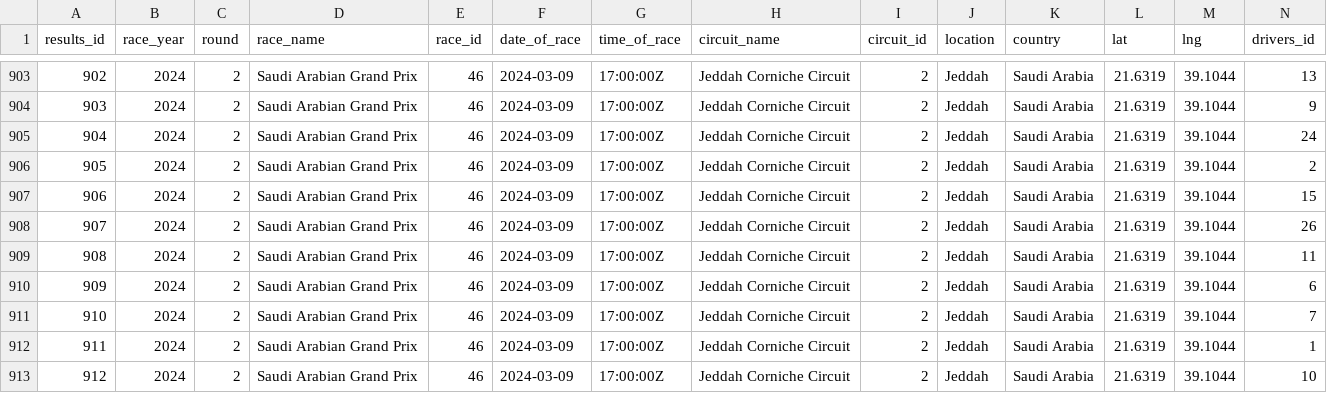
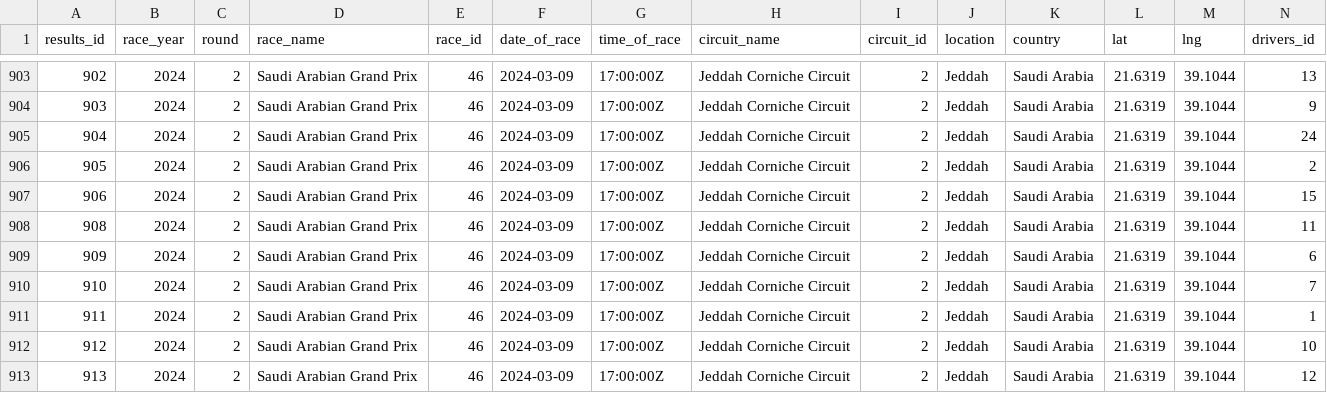
Before and after one commit to nat13lla/Capstone, a CSV file: data_files/ordered_data.csv, drawn as a sheet; only a part is shown, gaps mark what is left out; the shorter side is filled out with more unchanged rows; rows hold the shown columns only; the diff names each change by its address in the sheet, - before the commit and + after, or states it on an @@ line.

Commit message:
Add files via upload

```diff
--- a/data_files/ordered_data.csv
+++ b/data_files/ordered_data.csv
-row 908: 907 | 2024 | 2 | Saudi Arabian Grand Prix | 46 | 2024-03-09 | 17:00:00Z | Jeddah Corniche Circuit | 2 | Jeddah | Saudi Arabia | 21.6319 | 39.1044 | 26
```
